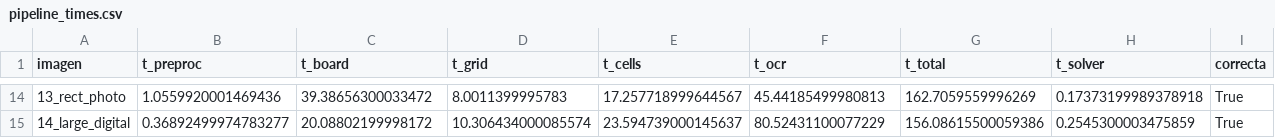
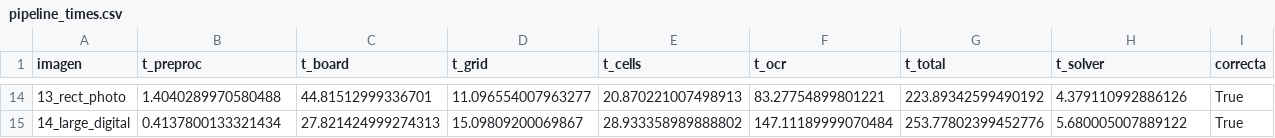
Before and after one commit to DiegoEBV/Kakuro_Topicos, a CSV file: results/pipeline_times.csv, drawn as a sheet; only a part is shown, gaps mark what is left out; the diff covers the shown part only.

Commit message:
Enhance OCR functionality and update results
- Added error handling for Tesseract in ocr.py to return None if Tesseract is not found.
- Updated benchmark results in bench.csv with new data from OR-Tools.
- Modified LaTeX macros to reflect the use of OR-Tools CP-SAT.
- Adjusted pipeline timing results in pipeline_times.csv for improved accuracy.
- Expanded tables in LaTeX files to include additional metrics for OR-Tools.
- Updated vision results to reflect changes in Tesseract performance and accuracy.

```diff
--- a/results/pipeline_times.csv
+++ b/results/pipeline_times.csv
@@ -14,2 +14,2 @@ imagen,t_preproc,t_board,t_grid,t_cells,t_ocr,t_total,t_solver,correcta
-13_rect_photo,1.0559920001469436,39.38656300033472,8.0011399995783,17.257718999644567,45.44185499980813,162.7059559996269,0.17373199989378918,True
-14_large_digital,0.36892499974783277,20.08802199998172,10.306434000085574,23.594739000145637,80.52431100077229,156.08615500059386,0.2545300003475859,True
+13_rect_photo,1.4040289970580488,44.81512999336701,11.096554007963277,20.870221007498913,83.27754899801221,223.89342599490192,4.379110992886126,True
+14_large_digital,0.4137800133321434,27.821424999274313,15.09809200069867,28.933358989888802,147.11189999070484,253.77802399452776,5.680005007889122,True
```
Also changed, not shown: 84 edited cells elsewhere in this file, results/bench.csv, results/vision_per_image.csv, 31 other files.
